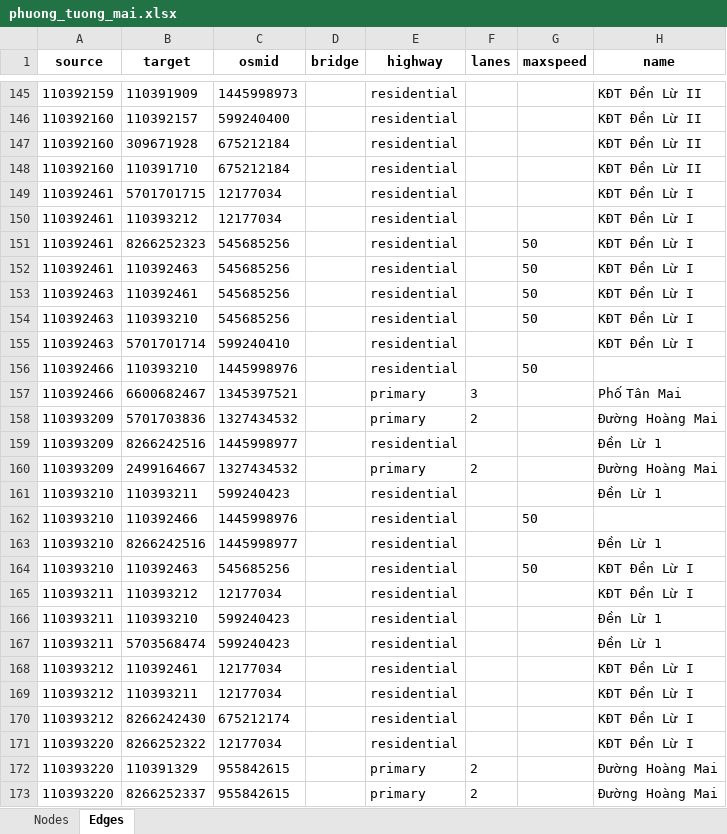
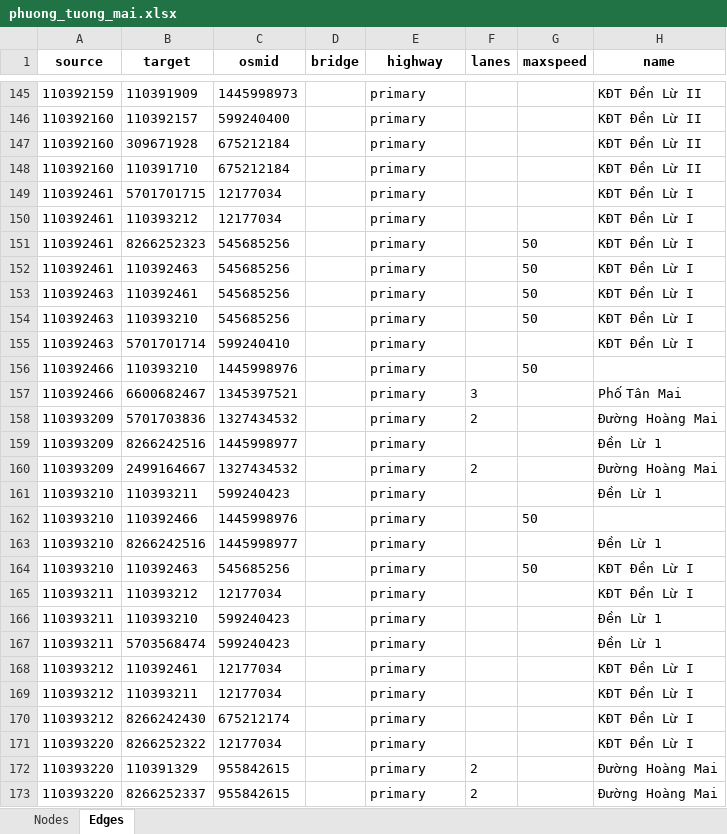
Before and after one commit to guywholovesrandomness/Nhap_mon_AI_nhom17, an Excel workbook: phuong_tuong_mai.xlsx, sheet Edges, drawn as a sheet; only a part is shown, gaps mark what is left out; values as stored, in another font and other column widths than the file's, no borders; the diff covers the shown part only; the diff names each change by its address in the sheet, - before the commit and + after, or states it on an @@ line.

```diff
--- a/phuong_tuong_mai.xlsx (sheet Edges)
+++ b/phuong_tuong_mai.xlsx (sheet Edges)
-E145:E156 (highway): residential
+E145:E156 (highway): primary
-E159 (highway): residential
+E159 (highway): primary
-E161:E171 (highway): residential
+E161:E171 (highway): primary
```
Also changed, not shown: 9 added rows and 646 edited cells elsewhere in this sheet, 3 other files.
